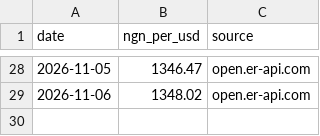
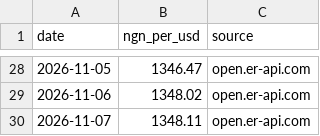
Before and after one commit to Agrolinking-Solutions/Agrolinking-Intelligence, a CSV file: data/external/live_fx.csv, drawn as a sheet; only a part is shown, gaps mark what is left out; the diff names each change by its address in the sheet, - before the commit and + after, or states it on an @@ line.

```diff
--- a/data/external/live_fx.csv
+++ b/data/external/live_fx.csv
+row 30: 2026-11-07 | 1348.11 | open.er-api.com
```
Also changed, not shown: data/external/weather_daily.csv, data/external/weather_forecast_daily.csv, 55 other files.
